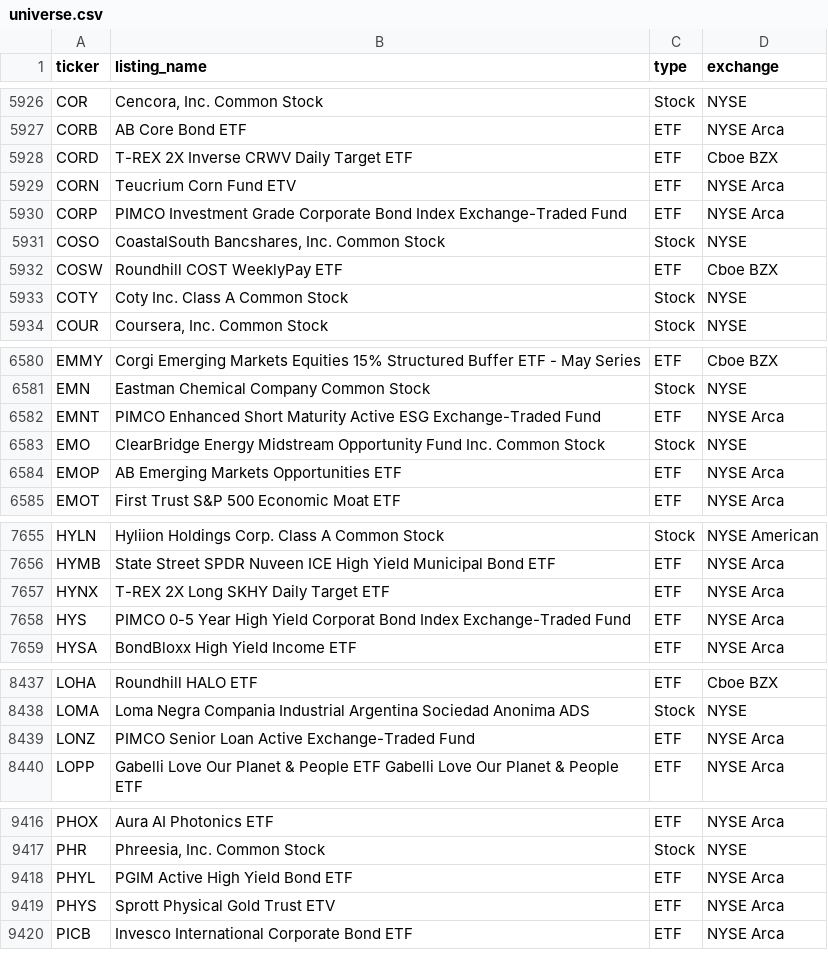
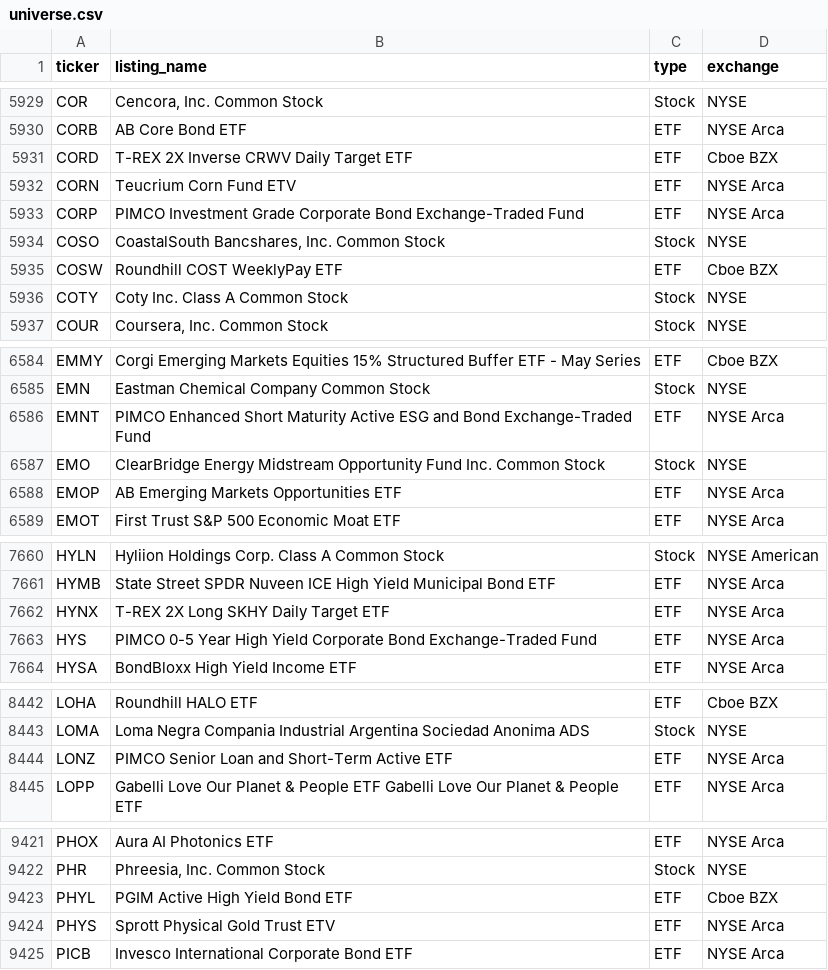
Before and after one commit to tayyabkamal7/Sharia-Stock-Screener, a CSV file: data/universe.csv, drawn as a sheet; only a part is shown, gaps mark what is left out; the diff covers the shown part only.

```diff
--- a/data/universe.csv
+++ b/data/universe.csv
@@ -5929,3 +5932,3 @@ CORD,T-REX 2X Inverse CRWV Daily Target ETF,ETF,Cboe BZX
 CORN,Teucrium Corn Fund ETV,ETF,NYSE Arca
-CORP,PIMCO Investment Grade Corporate Bond Index Exchange-Traded Fund,ETF,NYSE Arca
+CORP,PIMCO Investment Grade Corporate Bond Exchange-Traded Fund,ETF,NYSE Arca
 COSO,"CoastalSouth Bancshares, Inc. Common Stock",Stock,NYSE
@@ -6581,3 +6585,3 @@ EMMY,Corgi Emerging Markets Equities 15% Structured Buffer ETF - May Series,ETF,
 EMN,Eastman Chemical Company Common Stock,Stock,NYSE
-EMNT,PIMCO Enhanced Short Maturity Active ESG Exchange-Traded Fund,ETF,NYSE Arca
+EMNT,PIMCO Enhanced Short Maturity Active ESG and Bond Exchange-Traded Fund,ETF,NYSE Arca
 EMO,ClearBridge Energy Midstream Opportunity Fund Inc. Common Stock,Stock,NYSE
@@ -7657,3 +7662,3 @@ HYMB,State Street SPDR Nuveen ICE High Yield Municipal Bond ETF,ETF,NYSE Arca
 HYNX,T-REX 2X Long SKHY Daily Target ETF,ETF,NYSE Arca
-HYS,PIMCO 0-5 Year High Yield Corporat Bond Index Exchange-Traded Fund,ETF,NYSE Arca
+HYS,PIMCO 0-5 Year High Yield Corporate Bond Exchange-Traded Fund,ETF,NYSE Arca
 HYSA,BondBloxx High Yield Income ETF,ETF,NYSE Arca
@@ -8438,3 +8443,3 @@ LOHA,Roundhill HALO ETF,ETF,Cboe BZX
 LOMA,Loma Negra Compania Industrial Argentina Sociedad Anonima ADS,Stock,NYSE
-LONZ,PIMCO Senior Loan Active Exchange-Traded Fund,ETF,NYSE Arca
+LONZ,PIMCO Senior Loan and Short-Term Active ETF,ETF,NYSE Arca
 LOPP,Gabelli Love Our Planet & People ETF Gabelli Love Our Planet & People ETF,ETF,NYSE Arca
@@ -9417,3 +9422,3 @@ PHOX,Aura AI Photonics ETF,ETF,NYSE Arca
 PHR,"Phreesia, Inc. Common Stock",Stock,NYSE
-PHYL,PGIM Active High Yield Bond ETF,ETF,NYSE Arca
+PHYL,PGIM Active High Yield Bond ETF,ETF,Cboe BZX
 PHYS,Sprott Physical Gold Trust ETV,ETF,NYSE Arca
```
Also changed, not shown: 6 added rows, 1 removed row and 3 edited cells elsewhere in this file, data/prices.csv, 4 other files.
